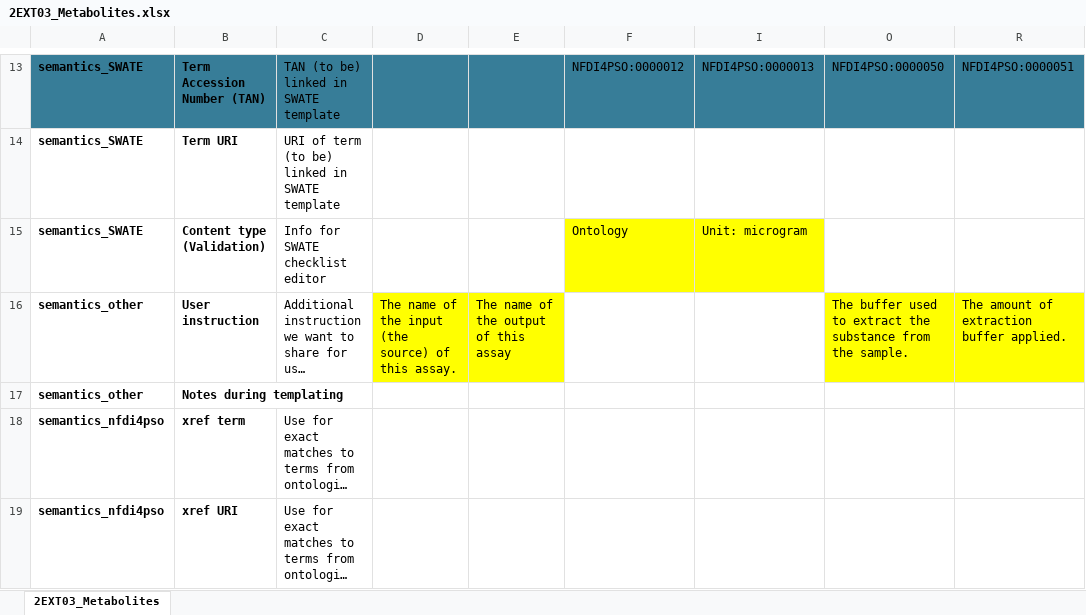
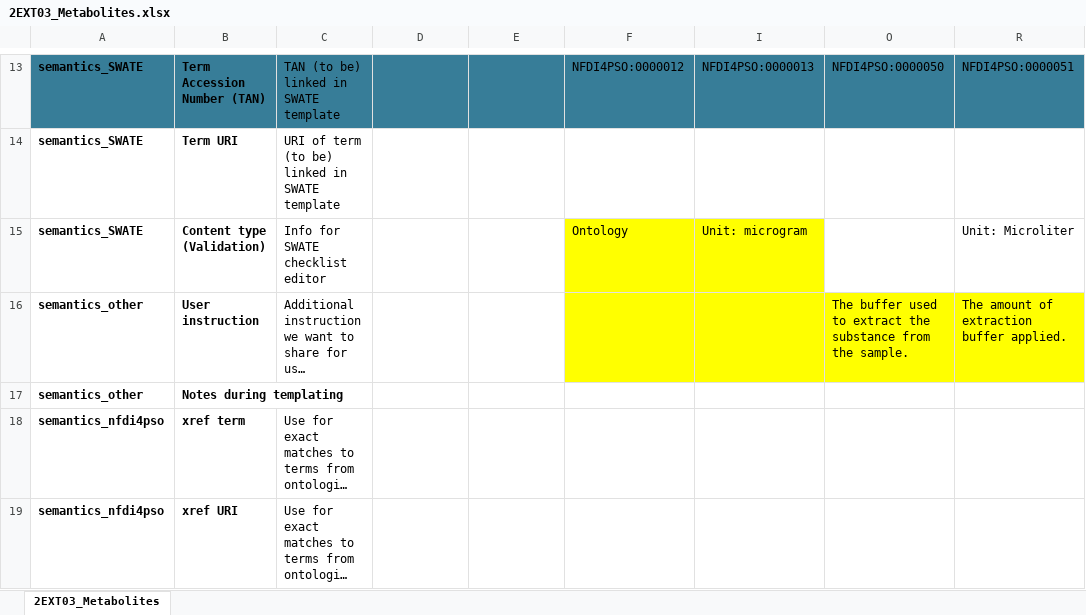
Before and after one commit to nfdi4plants/Swate-templates, an Excel workbook: templates/2EXT03_Metabolites/2EXT03_Metabolites.xlsx, sheet 2EXT03_Metabolites, drawn as a sheet; only a part is shown, gaps mark what is left out; long unchanged cells end in …; values as stored, in another font and other column widths than the file's, no borders; table styles not drawn; the diff covers the shown part only; the diff names each change by its address in the sheet, - before the commit and + after, or states it on an @@ line.

```diff
--- a/templates/2EXT03_Metabolites/2EXT03_Metabolites.xlsx (sheet 2EXT03_Metabolites)
+++ b/templates/2EXT03_Metabolites/2EXT03_Metabolites.xlsx (sheet 2EXT03_Metabolites)
-R15: (empty)
+R15: Unit: Microliter
-D16: The name of the input (the source) of this assay.
+D16: (empty)
-D16:E16 fill: #FFFF00
+D16:E16 fill: none
-E16: The name of the output of this assay
+E16: (empty)
-F16 fill: none
+F16 fill: #FFFF00
-I16 fill: none
+I16 fill: #FFFF00
```
Also changed, not shown: 2 added rows, 5 edited cells and cell formats elsewhere in this sheet, hidden cells, templates/1SPL01_plants/1SPL01_plants.xlsx, templates/2EXT01_RNA/2EXT01_RNA.xlsx, 5 other files.
